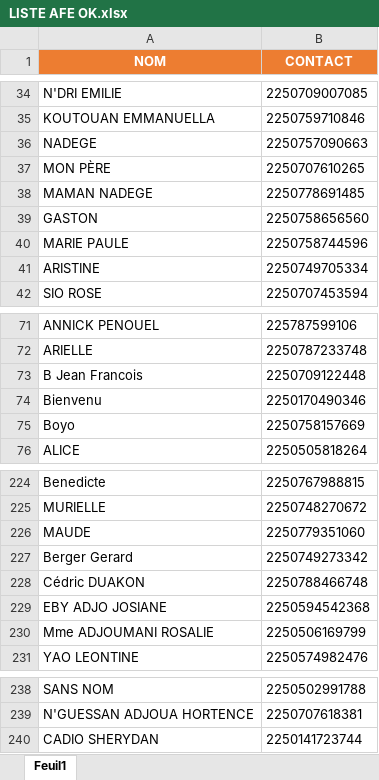
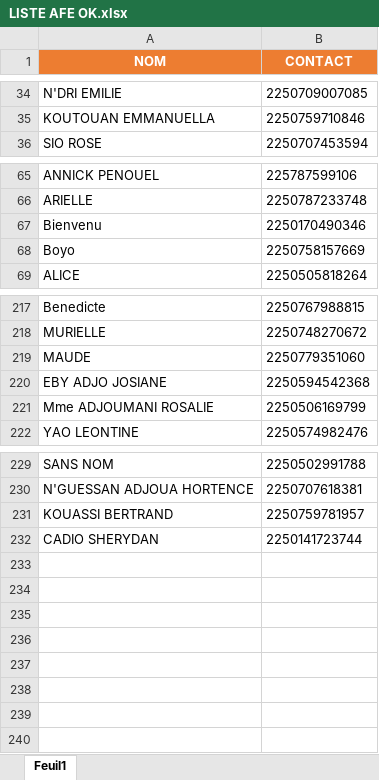
Before and after one commit to JoCode-dev/iMessages, an Excel workbook: LISTE AFE OK.xlsx, sheet Feuil1, drawn as a sheet; only a part is shown, gaps mark what is left out; values as stored, in another font and other column widths than the file's, no borders; charts and pictures not drawn; removed rows and columns are numbered as before the commit, all else as after; the diff names each change by its address in the sheet, - before the commit and + after, or states it on an @@ line.

```diff
--- a/LISTE AFE OK.xlsx (sheet Feuil1)
+++ b/LISTE AFE OK.xlsx (sheet Feuil1)
-row 36: NADEGE | 2250757090663
-row 37: MON PÈRE | 2250707610265
-row 38: MAMAN NADEGE | 2250778691485
-row 39: GASTON | 2250758656560
-row 40: MARIE PAULE | 2250758744596
-row 41: ARISTINE | 2250749705334
-row 73: B Jean Francois | 2250709122448
-row 227: Berger Gerard | 2250749273342
-row 228: Cédric DUAKON | 2250788466748
+row 231: KOUASSI BERTRAND | 2250759781957
```
Also changed, not shown: 2 other files.
